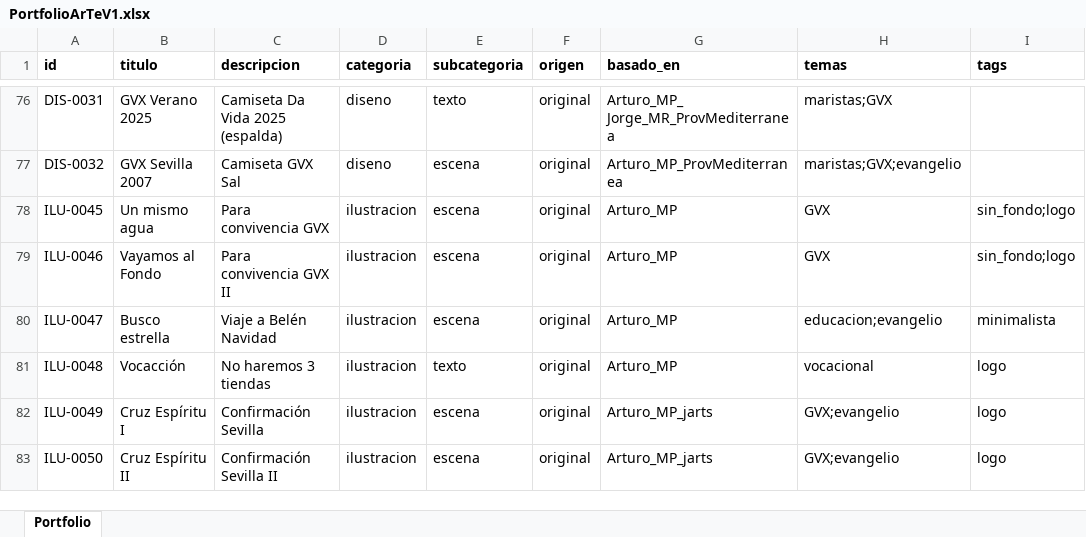
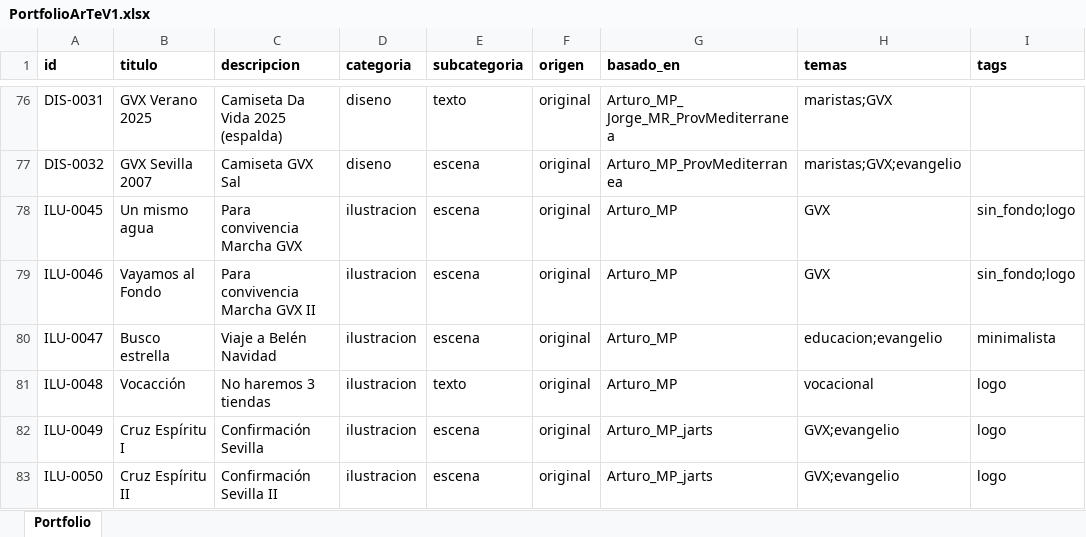
Before and after one commit to dmrpvcjdy9-sudo/marist_art, an Excel workbook: data/PortfolioArTeV1.xlsx, sheet Portfolio, drawn as a sheet; only a part is shown, gaps mark what is left out; values as stored, in another font and other column widths than the file's, no borders; the diff covers the shown part only; the diff names each change by its address in the sheet, - before the commit and + after, or states it on an @@ line.

```diff
--- a/data/PortfolioArTeV1.xlsx (sheet Portfolio)
+++ b/data/PortfolioArTeV1.xlsx (sheet Portfolio)
-C78 (descripcion): Para convivencia GVX
+C78 (descripcion): Para convivencia Marcha GVX
-C79 (descripcion): Para convivencia GVX II
+C79 (descripcion): Para convivencia Marcha GVX II
```
Also changed, not shown: 7 added rows and 8 edited cells elsewhere in this sheet, 15 other files.
